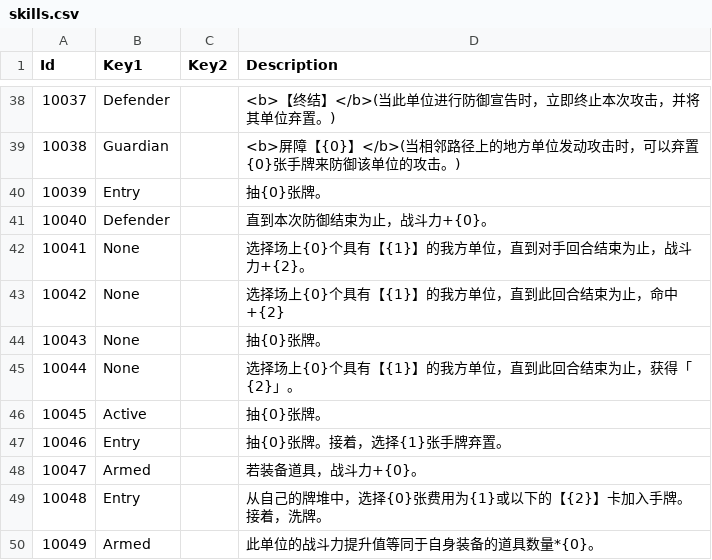
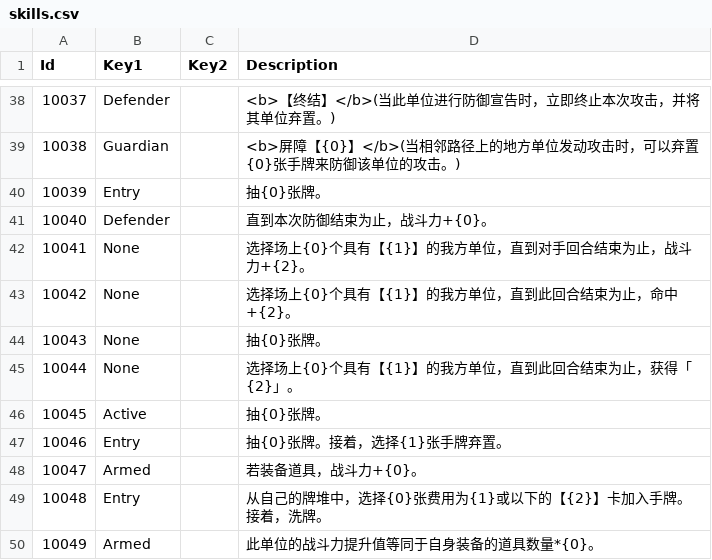
Before and after one commit to LanaryHan/NivelArenaDB, a CSV file: Assets/Resources/skills.csv, drawn as a sheet; only a part is shown, gaps mark what is left out; the diff covers the shown part only.

```diff
--- a/Assets/Resources/skills.csv
+++ b/Assets/Resources/skills.csv
@@ -42,3 +42,3 @@ Id,Key1,Key2,Description
 10041,None,,选择场上{0}个具有【{1}】的我方单位，直到对手回合结束为止，战斗力+{2}。
-10042,None,,选择场上{0}个具有【{1}】的我方单位，直到此回合结束为止，命中+{2}
+10042,None,,选择场上{0}个具有【{1}】的我方单位，直到此回合结束为止，命中+{2}。
 10043,None,,抽{0}张牌。
```
Also changed, not shown: 35 added rows and 1 edited cell elsewhere in this file, Assets/Resources/cards.csv.
